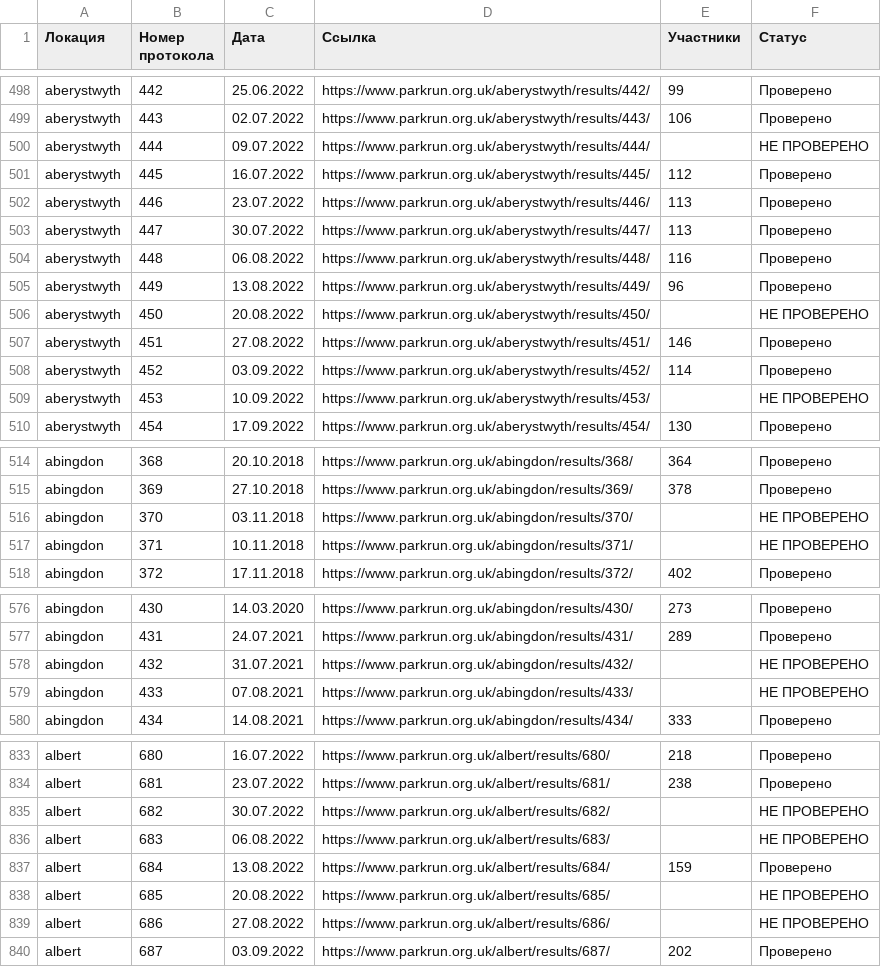
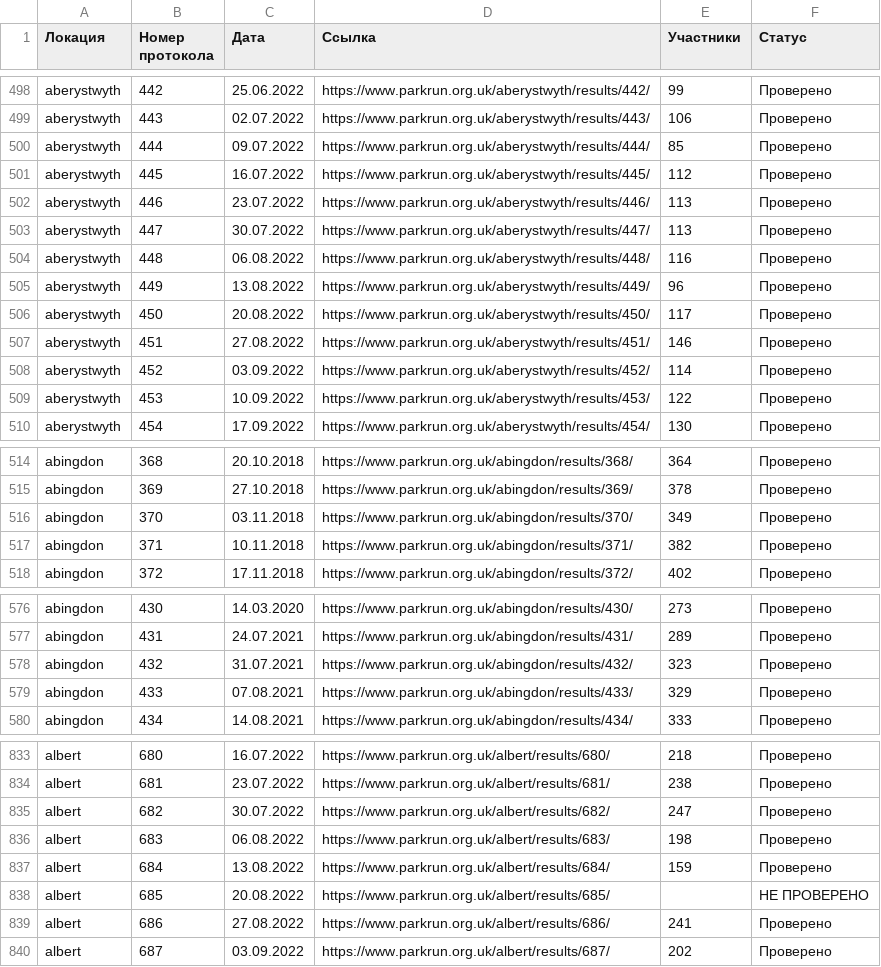
Before and after one commit to anatoly-cherdakov/parkwalker-audit, a CSV file: pre_parkwalker_2018_2022.csv, drawn as a sheet; only a part is shown, gaps mark what is left out; the diff covers the shown part only.

```diff
--- a/pre_parkwalker_2018_2022.csv
+++ b/pre_parkwalker_2018_2022.csv
@@ -499,3 +499,3 @@ aberystwyth;442;25.06.2022;https://www.parkrun.org.uk/aberystwyth/results/442/;9
 aberystwyth;443;02.07.2022;https://www.parkrun.org.uk/aberystwyth/results/443/;106;Проверено
-aberystwyth;444;09.07.2022;https://www.parkrun.org.uk/aberystwyth/results/444/;;НЕ ПРОВЕРЕНО
+aberystwyth;444;09.07.2022;https://www.parkrun.org.uk/aberystwyth/results/444/;85;Проверено
 aberystwyth;445;16.07.2022;https://www.parkrun.org.uk/aberystwyth/results/445/;112;Проверено
@@ -505,6 +505,6 @@ aberystwyth;448;06.08.2022;https://www.parkrun.org.uk/aberystwyth/results/448/;1
 aberystwyth;449;13.08.2022;https://www.parkrun.org.uk/aberystwyth/results/449/;96;Проверено
-aberystwyth;450;20.08.2022;https://www.parkrun.org.uk/aberystwyth/results/450/;;НЕ ПРОВЕРЕНО
+aberystwyth;450;20.08.2022;https://www.parkrun.org.uk/aberystwyth/results/450/;117;Проверено
 aberystwyth;451;27.08.2022;https://www.parkrun.org.uk/aberystwyth/results/451/;146;Проверено
 aberystwyth;452;03.09.2022;https://www.parkrun.org.uk/aberystwyth/results/452/;114;Проверено
-aberystwyth;453;10.09.2022;https://www.parkrun.org.uk/aberystwyth/results/453/;;НЕ ПРОВЕРЕНО
+aberystwyth;453;10.09.2022;https://www.parkrun.org.uk/aberystwyth/results/453/;122;Проверено
 aberystwyth;454;17.09.2022;https://www.parkrun.org.uk/aberystwyth/results/454/;130;Проверено
@@ -515,4 +515,4 @@ abingdon;368;20.10.2018;https://www.parkrun.org.uk/abingdon/results/368/;364;П
 abingdon;369;27.10.2018;https://www.parkrun.org.uk/abingdon/results/369/;378;Проверено
-abingdon;370;03.11.2018;https://www.parkrun.org.uk/abingdon/results/370/;;НЕ ПРОВЕРЕНО
-abingdon;371;10.11.2018;https://www.parkrun.org.uk/abingdon/results/371/;;НЕ ПРОВЕРЕНО
+abingdon;370;03.11.2018;https://www.parkrun.org.uk/abingdon/results/370/;349;Проверено
+abingdon;371;10.11.2018;https://www.parkrun.org.uk/abingdon/results/371/;382;Проверено
 abingdon;372;17.11.2018;https://www.parkrun.org.uk/abingdon/results/372/;402;Проверено
@@ -577,4 +577,4 @@ abingdon;430;14.03.2020;https://www.parkrun.org.uk/abingdon/results/430/;273;П
 abingdon;431;24.07.2021;https://www.parkrun.org.uk/abingdon/results/431/;289;Проверено
-abingdon;432;31.07.2021;https://www.parkrun.org.uk/abingdon/results/432/;;НЕ ПРОВЕРЕНО
-abingdon;433;07.08.2021;https://www.parkrun.org.uk/abingdon/results/433/;;НЕ ПРОВЕРЕНО
+abingdon;432;31.07.2021;https://www.parkrun.org.uk/abingdon/results/432/;323;Проверено
+abingdon;433;07.08.2021;https://www.parkrun.org.uk/abingdon/results/433/;329;Проверено
 abingdon;434;14.08.2021;https://www.parkrun.org.uk/abingdon/results/434/;333;Проверено
@@ -834,7 +834,7 @@ albert;680;16.07.2022;https://www.parkrun.org.uk/albert/results/680/;218;Про
 albert;681;23.07.2022;https://www.parkrun.org.uk/albert/results/681/;238;Проверено
-albert;682;30.07.2022;https://www.parkrun.org.uk/albert/results/682/;;НЕ ПРОВЕРЕНО
-albert;683;06.08.2022;https://www.parkrun.org.uk/albert/results/683/;;НЕ ПРОВЕРЕНО
+albert;682;30.07.2022;https://www.parkrun.org.uk/albert/results/682/;247;Проверено
+albert;683;06.08.2022;https://www.parkrun.org.uk/albert/results/683/;198;Проверено
 albert;684;13.08.2022;https://www.parkrun.org.uk/albert/results/684/;159;Проверено
 albert;685;20.08.2022;https://www.parkrun.org.uk/albert/results/685/;;НЕ ПРОВЕРЕНО
-albert;686;27.08.2022;https://www.parkrun.org.uk/albert/results/686/;;НЕ ПРОВЕРЕНО
+albert;686;27.08.2022;https://www.parkrun.org.uk/albert/results/686/;241;Проверено
 albert;687;03.09.2022;https://www.parkrun.org.uk/albert/results/687/;202;Проверено
```
Also changed, not shown: 46 edited cells elsewhere in this file, 1 other file.
